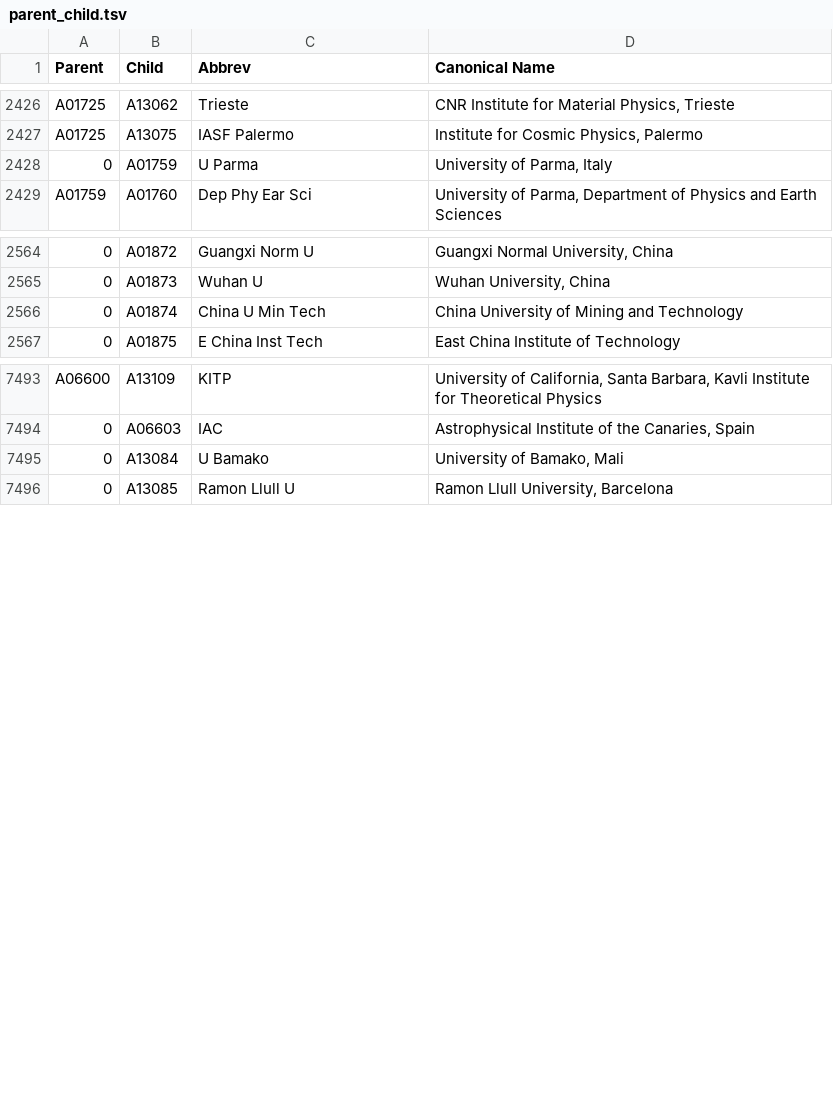
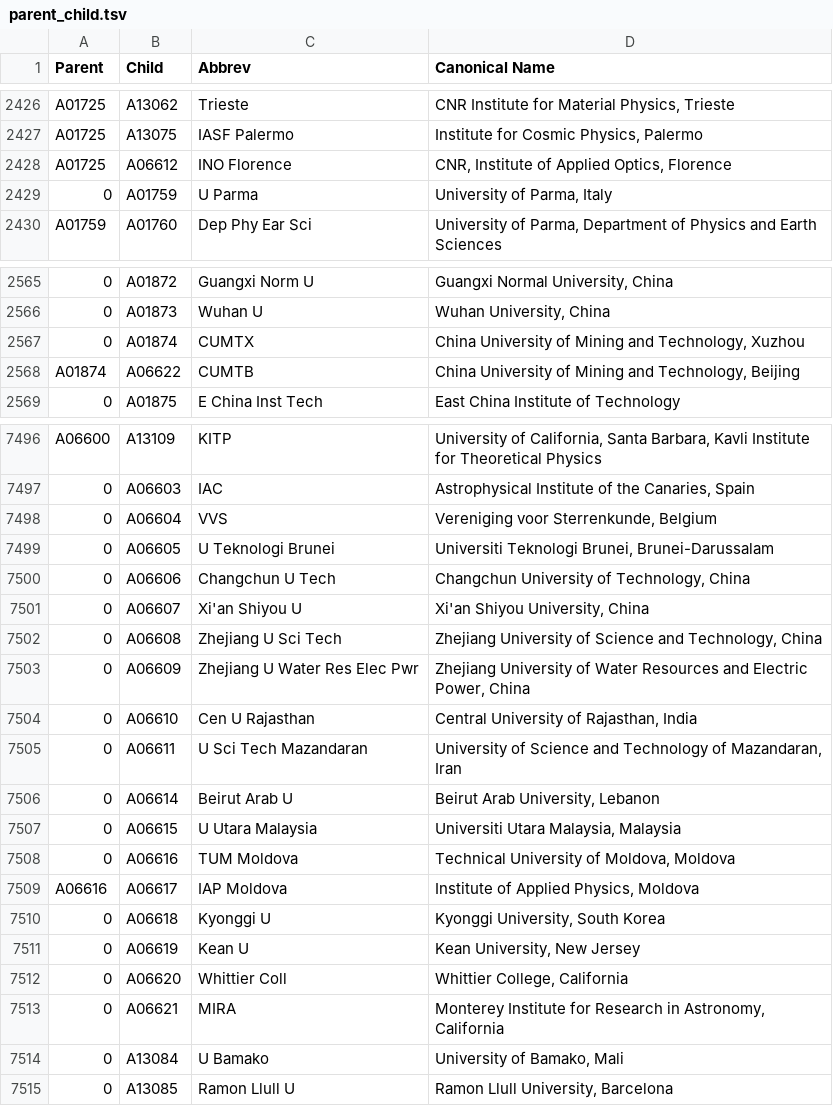
Before and after one commit to adsabs/CanonicalAffiliations, a TSV file: parent_child.tsv, drawn as a sheet; only a part is shown, gaps mark what is left out; addresses are those after the commit; the diff covers the shown part only; the diff names each change by its address in the sheet, - before the commit and + after, or states it on an @@ line.

Commit message:
Add files via upload

```diff
--- a/parent_child.tsv
+++ b/parent_child.tsv
+row 2428: A01725 | A06612 | INO Florence | CNR, Institute of Applied Optics, Florence
-C2567 (Abbrev): China U Min Tech
+C2567 (Abbrev): CUMTX
-D2567 (Canonical Name): China University of Mining and Technology
+D2567 (Canonical Name): China University of Mining and Technology, Xuzhou
+row 2568: A01874 | A06622 | CUMTB | China University of Mining and Technology, Beijing
+row 7498: 0 | A06604 | VVS | Vereniging voor Sterrenkunde, Belgium
+row 7499: 0 | A06605 | U Teknologi Brunei | Universiti Teknologi Brunei, Brunei-Darussalam
+row 7500: 0 | A06606 | Changchun U Tech | Changchun University of Technology, China
+row 7501: 0 | A06607 | Xi'an Shiyou U | Xi'an Shiyou University, China
+row 7502: 0 | A06608 | Zhejiang U Sci Tech | Zhejiang University of Science and Technology, China
+row 7503: 0 | A06609 | Zhejiang U Water Res Elec Pwr | Zhejiang University of Water Resources and Electric Power, China
+row 7504: 0 | A06610 | Cen U Rajasthan | Central University of Rajasthan, India
+row 7505: 0 | A06611 | U Sci Tech Mazandaran | University of Science and Technology of Mazandaran, Iran
+row 7506: 0 | A06614 | Beirut Arab U | Beirut Arab University, Lebanon
+row 7507: 0 | A06615 | U Utara Malaysia | Universiti Utara Malaysia, Malaysia
+row 7508: 0 | A06616 | TUM Moldova | Technical University of Moldova, Moldova
+row 7509: A06616 | A06617 | IAP Moldova | Institute of Applied Physics, Moldova
+row 7510: 0 | A06618 | Kyonggi U | Kyonggi University, South Korea
+row 7511: 0 | A06619 | Kean U | Kean University, New Jersey
+row 7512: 0 | A06620 | Whittier Coll | Whittier College, California
+row 7513: 0 | A06621 | MIRA | Monterey Institute for Research in Astronomy, California
```
Also changed, not shown: 2 added rows, 1 removed row and 5 edited cells elsewhere in this file.
